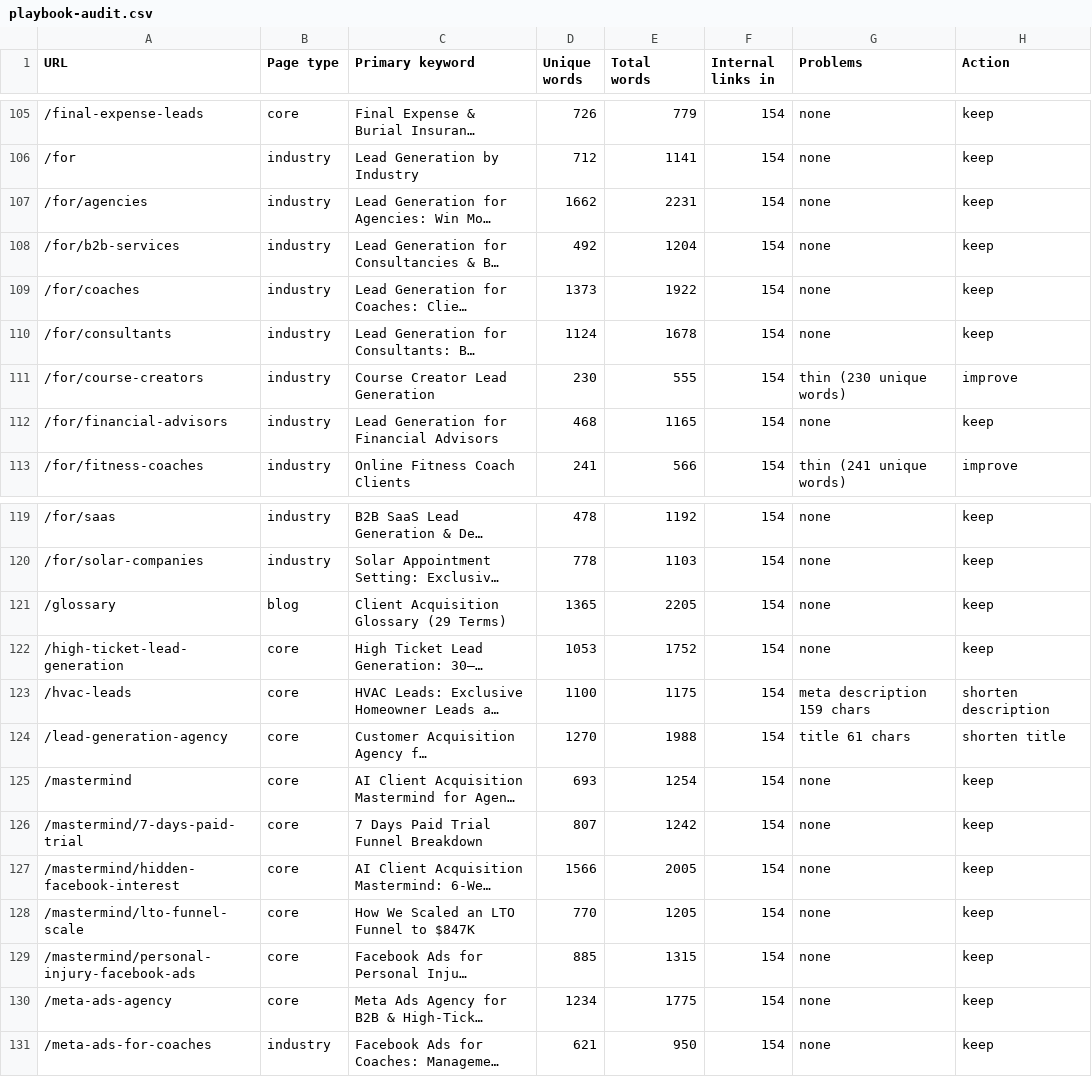
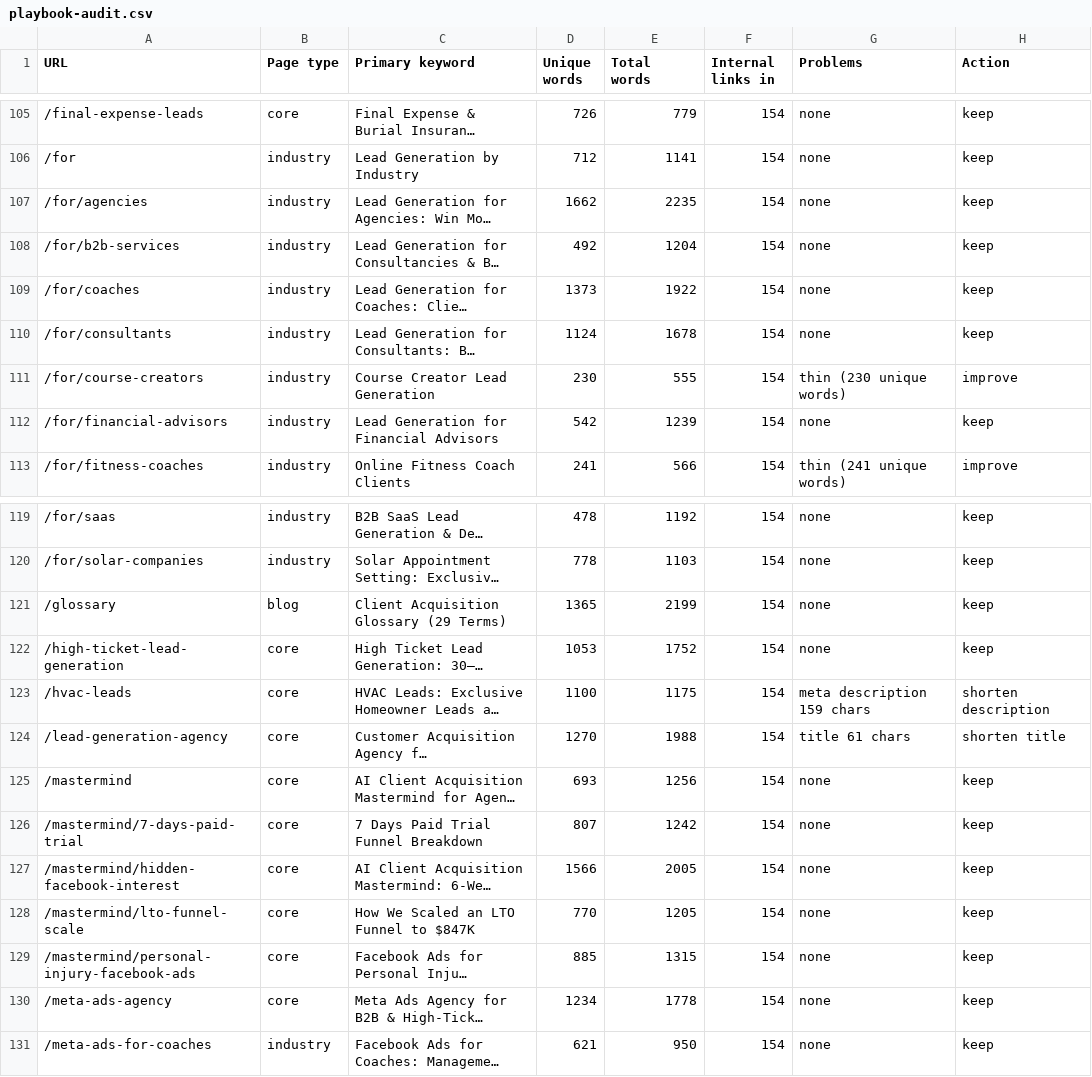
Before and after one commit to devsynxoffical/qualifyleadsx.com, a CSV file: reports/playbook-audit.csv, drawn as a sheet; only a part is shown, gaps mark what is left out; long unchanged cells end in …; the diff covers the shown part only; the diff names each change by its address in the sheet, - before the commit and + after, or states it on an @@ line.

```diff
--- a/reports/playbook-audit.csv
+++ b/reports/playbook-audit.csv
-E107 (Total words): 2231
+E107 (Total words): 2235
-D112 (Unique words): 468
+D112 (Unique words): 542
-E112 (Total words): 1165
+E112 (Total words): 1239
-E121 (Total words): 2205
+E121 (Total words): 2199
-E125 (Total words): 1254
+E125 (Total words): 1256
-E130 (Total words): 1775
+E130 (Total words): 1778
```
Also changed, not shown: 58 edited cells elsewhere in this file, reports/recovery-tracker.csv, 10 other files.
